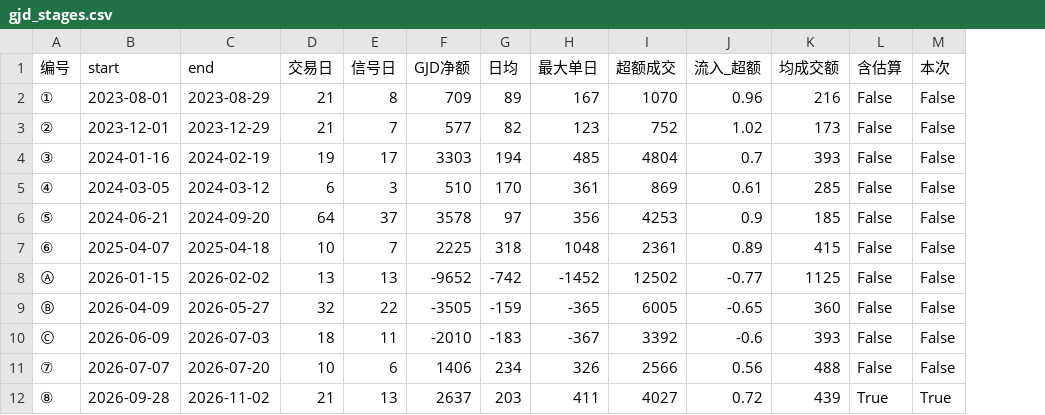
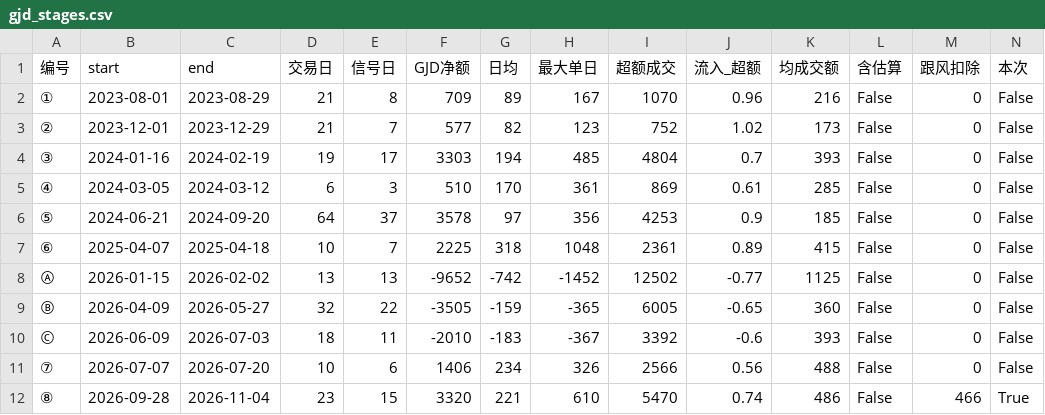
Before and after one commit to tomandjerry0176/rstudio1, a CSV file: Documents/A股情绪/gjd_analysis/gjd_stages.csv, drawn as a sheet; the diff names each change by its address in the sheet, - before the commit and + after, or states it on an @@ line.

```diff
--- a/Documents/A股情绪/gjd_analysis/gjd_stages.csv
+++ b/Documents/A股情绪/gjd_analysis/gjd_stages.csv
+column M (跟风扣除), rows 2-12: 0 | 0 | 0 | 0 | 0 | 0 | 0 | 0 | 0 | 0 | 466
-C12 (end): 2026-11-02
+C12 (end): 2026-11-04
-D12 (交易日): 21
+D12 (交易日): 23
-E12 (信号日): 13
+E12 (信号日): 15
-F12 (GJD净额): 2637
+F12 (GJD净额): 3320
-G12 (日均): 203
+G12 (日均): 221
-H12 (最大单日): 411
+H12 (最大单日): 610
-I12 (超额成交): 4027
+I12 (超额成交): 5470
-J12 (流入_超额): 0.72
+J12 (流入_超额): 0.74
-K12 (均成交额): 439
+K12 (均成交额): 486
-L12 (含估算): True
+L12 (含估算): False
```
Also changed, not shown: Documents/A股情绪/gjd_analysis/gjd_daily.csv, 17 other files.
